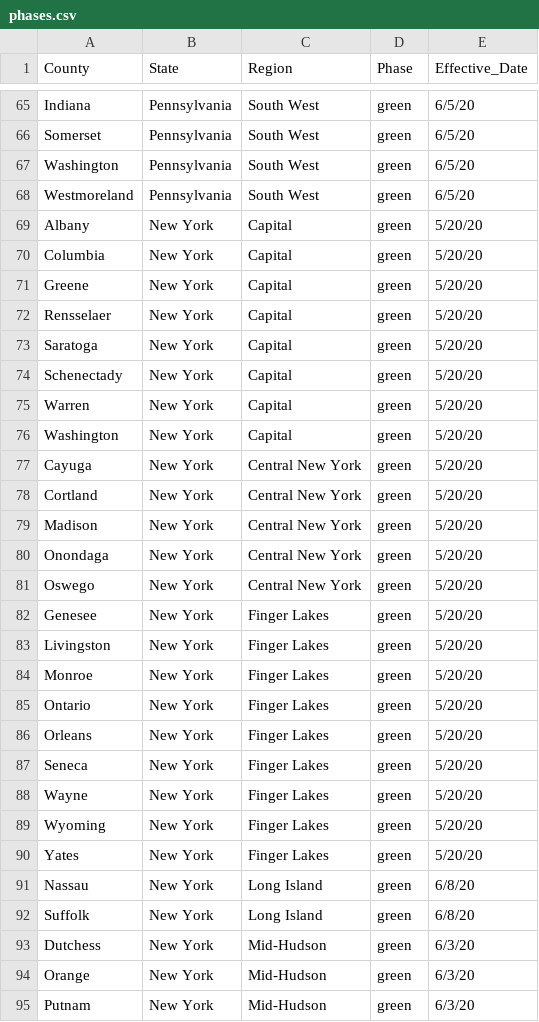
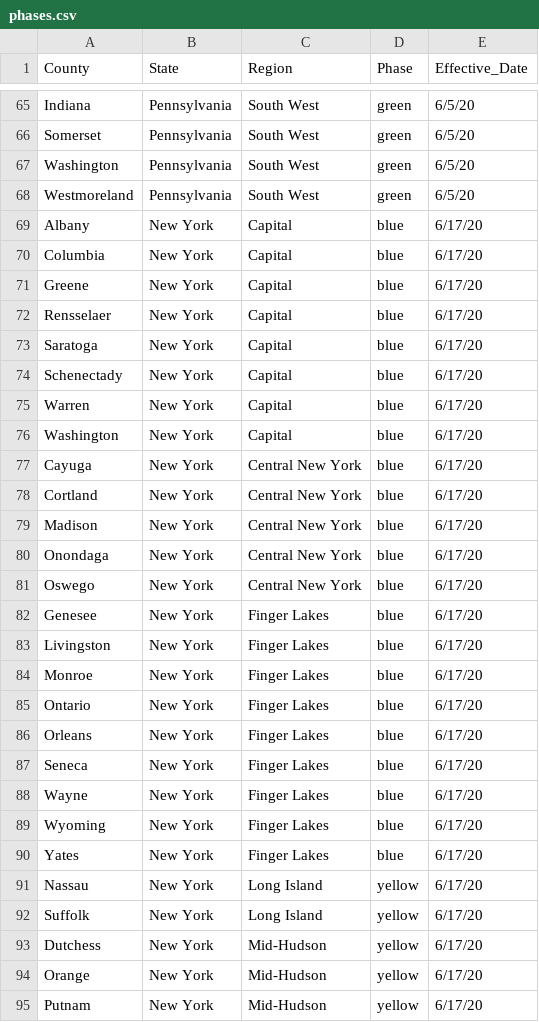
Before and after one commit to richwiss/covid, a CSV file: phases.csv, drawn as a sheet; only a part is shown, gaps mark what is left out; the diff covers the shown part only.

Commit message:
updated NY phases

```diff
--- a/phases.csv
+++ b/phases.csv
@@ -68,28 +68,28 @@ Washington,Pennsylvania,South West,green,6/5/20
 Westmoreland,Pennsylvania,South West,green,6/5/20
-Albany,New York,Capital,green,5/20/20
-Columbia,New York,Capital,green,5/20/20
-Greene,New York,Capital,green,5/20/20
-Rensselaer,New York,Capital,green,5/20/20
-Saratoga,New York,Capital,green,5/20/20
-Schenectady,New York,Capital,green,5/20/20
-Warren,New York,Capital,green,5/20/20
-Washington,New York,Capital,green,5/20/20
-Cayuga,New York,Central New York,green,5/20/20
-Cortland,New York,Central New York,green,5/20/20
-Madison,New York,Central New York,green,5/20/20
-Onondaga,New York,Central New York,green,5/20/20
-Oswego,New York,Central New York,green,5/20/20
-Genesee,New York,Finger Lakes,green,5/20/20
-Livingston,New York,Finger Lakes,green,5/20/20
-Monroe,New York,Finger Lakes,green,5/20/20
-Ontario,New York,Finger Lakes,green,5/20/20
-Orleans,New York,Finger Lakes,green,5/20/20
-Seneca,New York,Finger Lakes,green,5/20/20
-Wayne,New York,Finger Lakes,green,5/20/20
-Wyoming,New York,Finger Lakes,green,5/20/20
-Yates,New York,Finger Lakes,green,5/20/20
-Nassau,New York,Long Island,green,6/8/20
-Suffolk,New York,Long Island,green,6/8/20
-Dutchess,New York,Mid-Hudson,green,6/3/20
-Orange,New York,Mid-Hudson,green,6/3/20
-Putnam,New York,Mid-Hudson,green,6/3/20
+Albany,New York,Capital,blue,6/17/20
+Columbia,New York,Capital,blue,6/17/20
+Greene,New York,Capital,blue,6/17/20
+Rensselaer,New York,Capital,blue,6/17/20
+Saratoga,New York,Capital,blue,6/17/20
+Schenectady,New York,Capital,blue,6/17/20
+Warren,New York,Capital,blue,6/17/20
+Washington,New York,Capital,blue,6/17/20
+Cayuga,New York,Central New York,blue,6/17/20
+Cortland,New York,Central New York,blue,6/17/20
+Madison,New York,Central New York,blue,6/17/20
+Onondaga,New York,Central New York,blue,6/17/20
+Oswego,New York,Central New York,blue,6/17/20
+Genesee,New York,Finger Lakes,blue,6/17/20
+Livingston,New York,Finger Lakes,blue,6/17/20
+Monroe,New York,Finger Lakes,blue,6/17/20
+Ontario,New York,Finger Lakes,blue,6/17/20
+Orleans,New York,Finger Lakes,blue,6/17/20
+Seneca,New York,Finger Lakes,blue,6/17/20
+Wayne,New York,Finger Lakes,blue,6/17/20
+Wyoming,New York,Finger Lakes,blue,6/17/20
+Yates,New York,Finger Lakes,blue,6/17/20
+Nassau,New York,Long Island,yellow,6/17/20
+Suffolk,New York,Long Island,yellow,6/17/20
+Dutchess,New York,Mid-Hudson,yellow,6/17/20
+Orange,New York,Mid-Hudson,yellow,6/17/20
+Putnam,New York,Mid-Hudson,yellow,6/17/20
```
Also changed, not shown: 72 edited cells elsewhere in this file.
